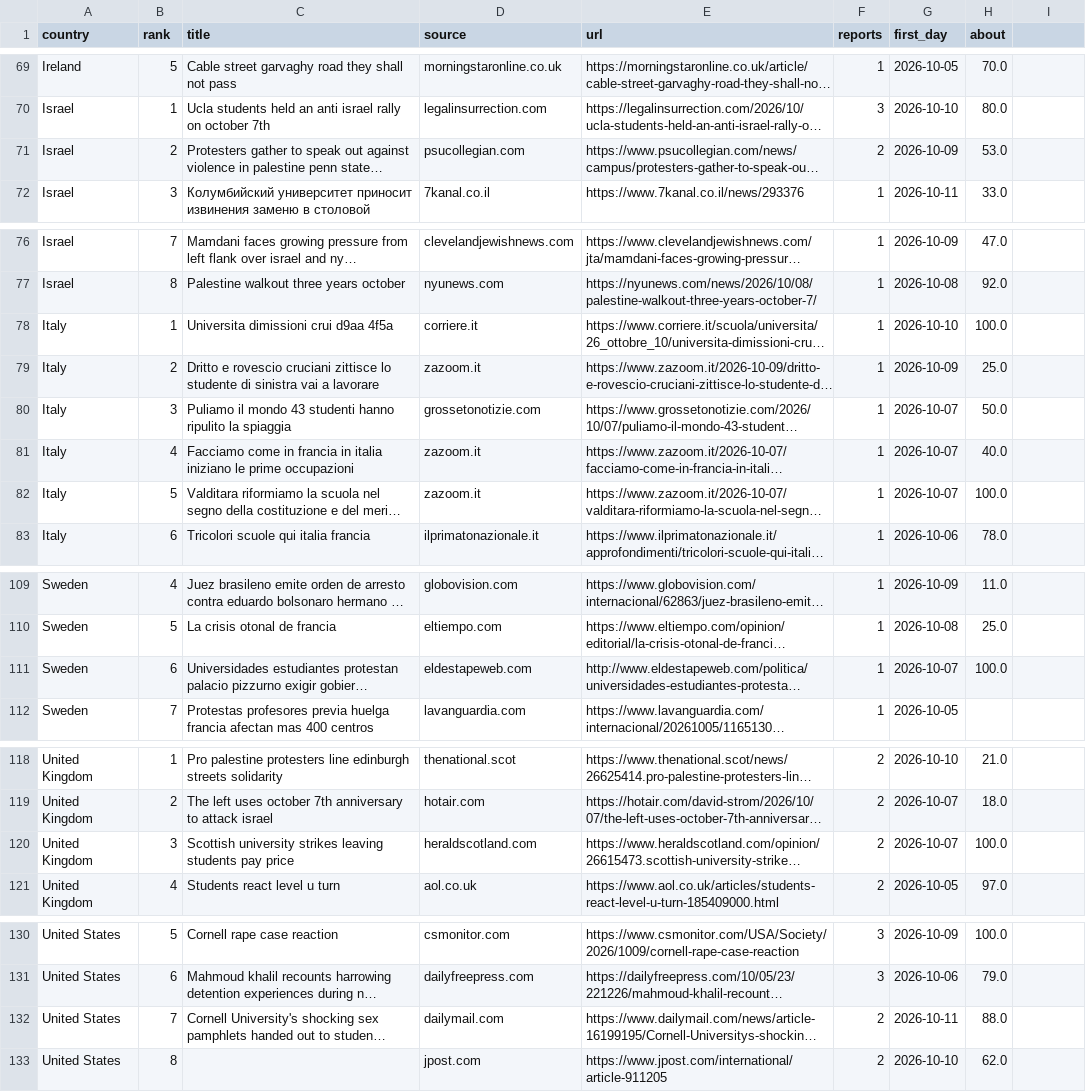
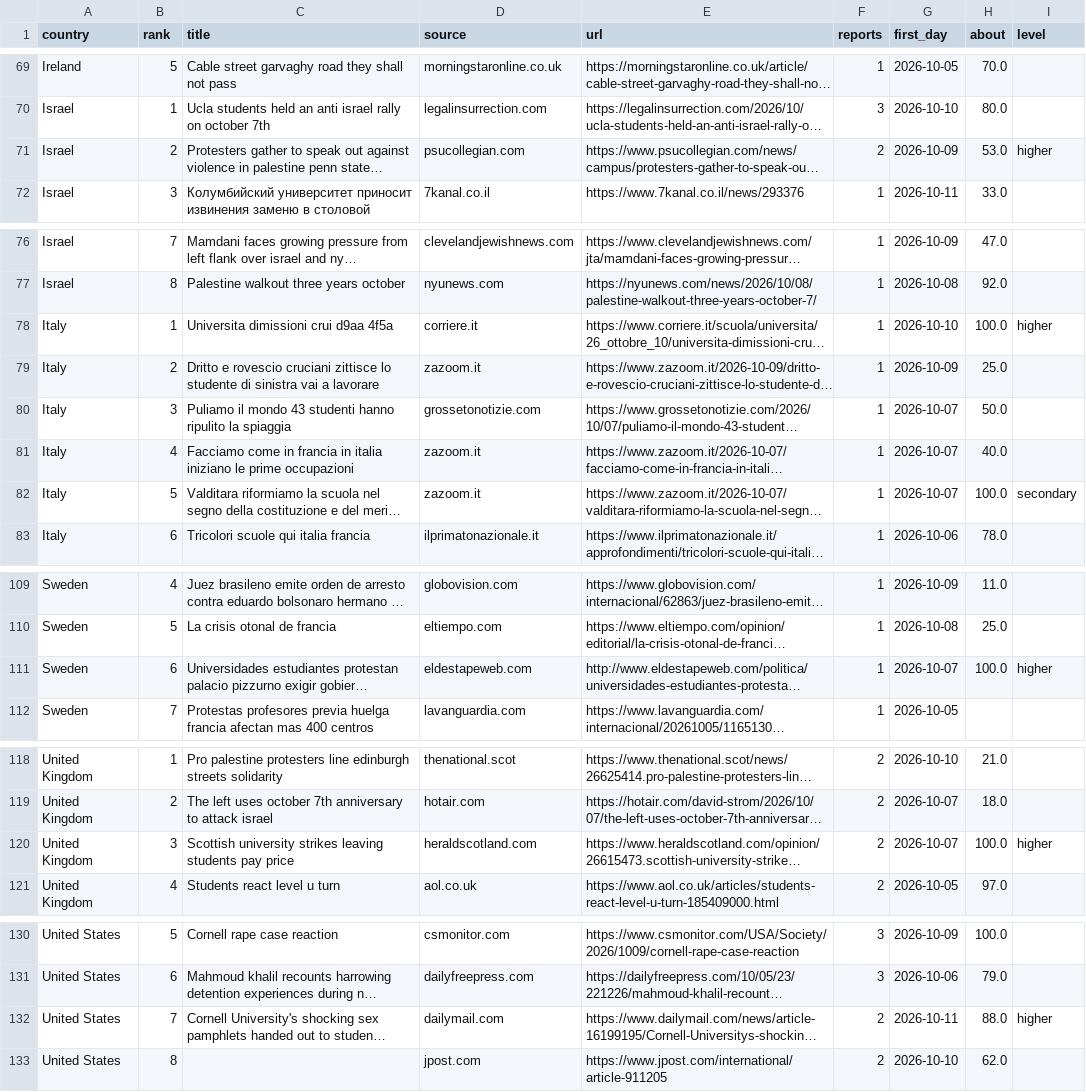
Before and after one commit to roddesbordes-dev/student-protest-tracker, a CSV file: docs/data/articles.csv, drawn as a sheet; only a part is shown, gaps mark what is left out; long unchanged cells end in …; the diff covers the shown part only; the diff names each change by its address in the sheet, - before the commit and + after, or states it on an @@ line.

```diff
--- a/docs/data/articles.csv
+++ b/docs/data/articles.csv
-I1: (empty)
+I1: level
-I71 (level): (empty)
+I71 (level): higher
-I78 (level): (empty)
+I78 (level): higher
-I82 (level): (empty)
+I82 (level): secondary
-I111 (level): (empty)
+I111 (level): higher
-I120 (level): (empty)
+I120 (level): higher
-I132 (level): (empty)
+I132 (level): higher
```
Also changed, not shown: 12 edited cells elsewhere in this file, docs/data/forms.csv, docs/data/info.csv, 2 other files.
